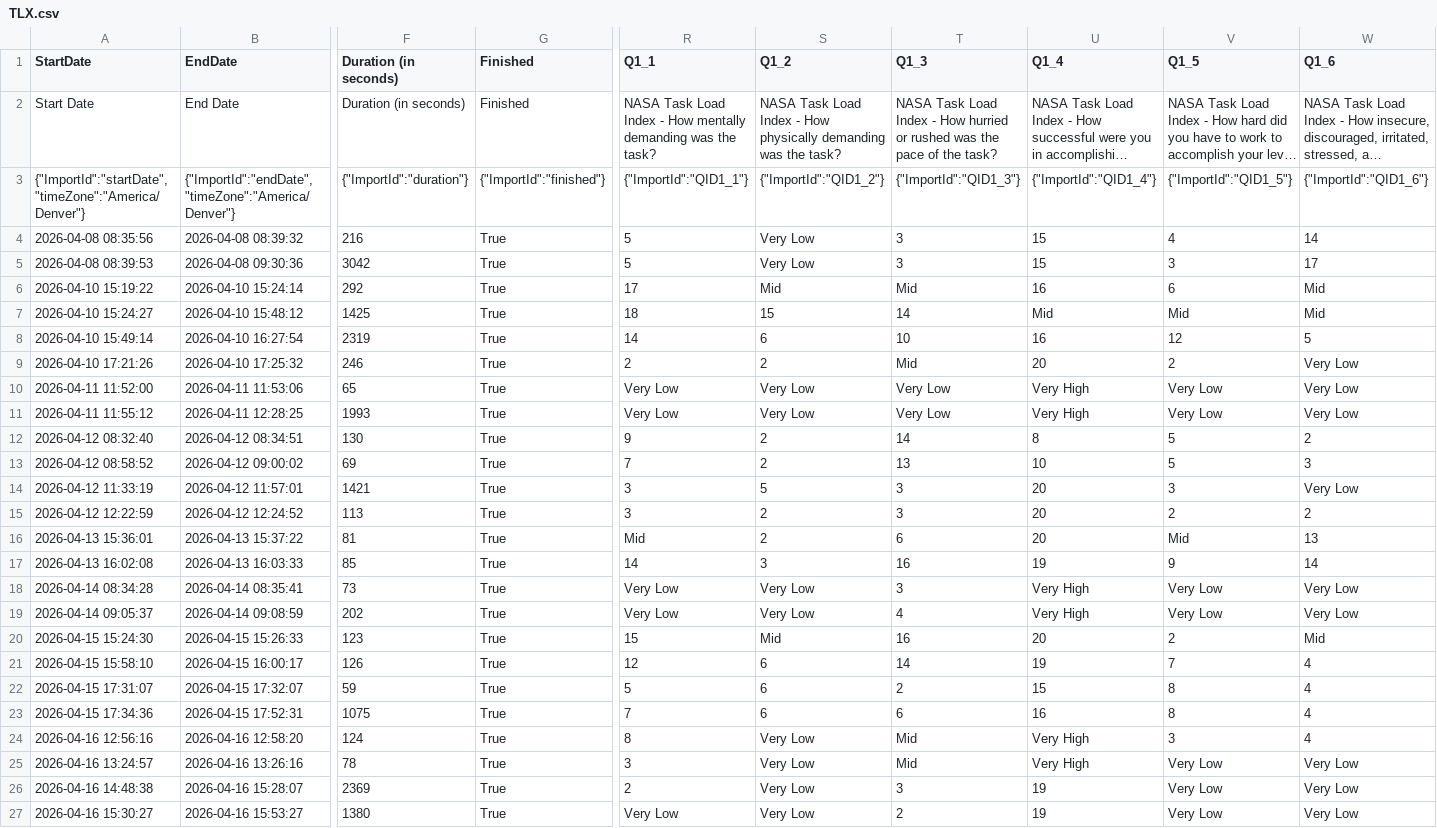
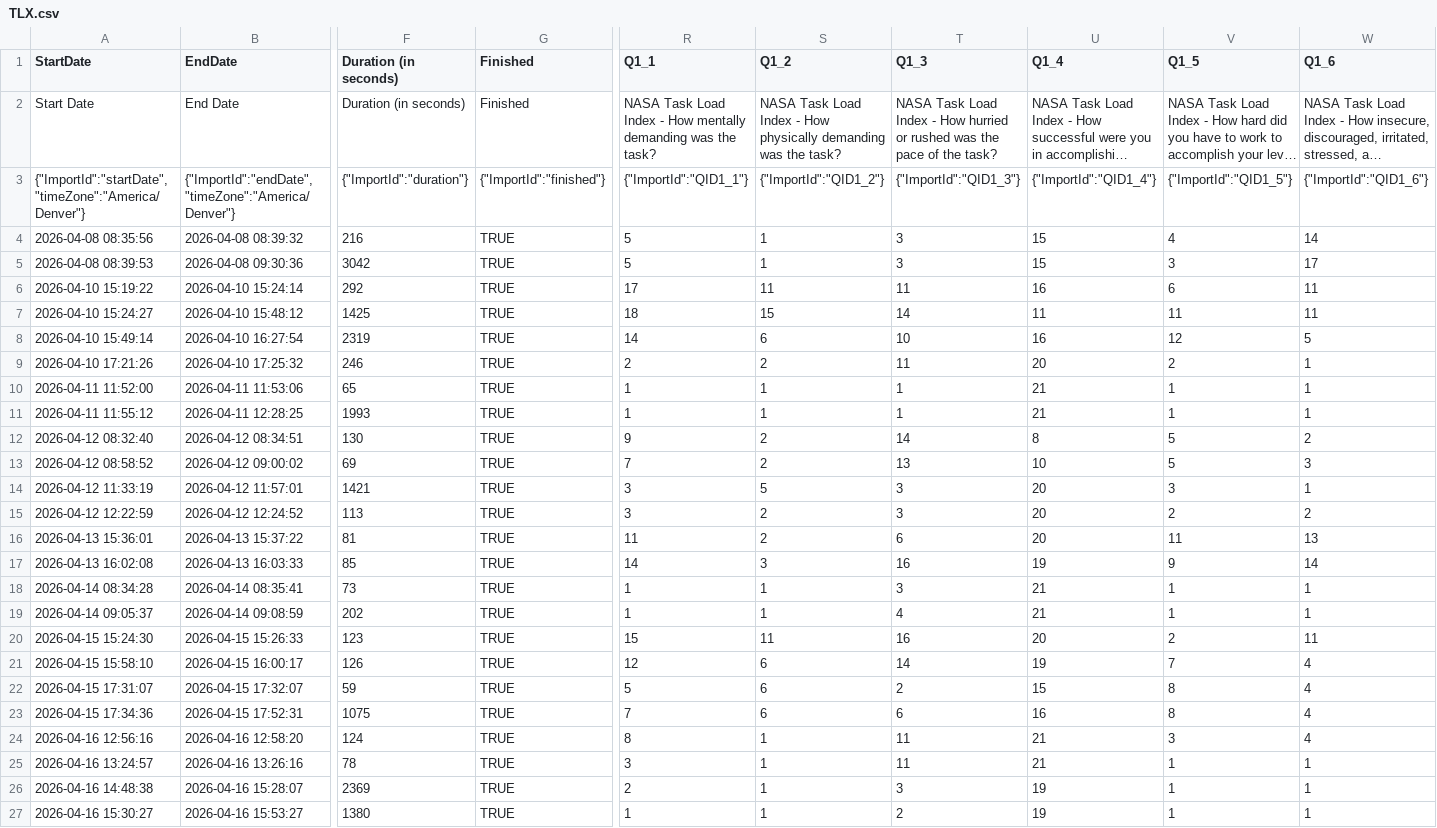
Before and after one commit to yxlin02/HCICarSim, a CSV file: Data/phaseII/TLX.csv, drawn as a sheet; only a part is shown, gaps mark what is left out; long unchanged cells end in …; the diff names each change by its address in the sheet, - before the commit and + after, or states it on an @@ line.

```diff
--- a/Data/phaseII/TLX.csv
+++ b/Data/phaseII/TLX.csv
-G4:G27 (Finished): True
+G4:G27 (Finished): TRUE
-S4:S5 (Q1_2): Very Low
+S4:S5 (Q1_2): 1
-S6 (Q1_2): Mid
+S6 (Q1_2): 11
-T6 (Q1_3): Mid
+T6 (Q1_3): 11
-W6:W7 (Q1_6): Mid
+W6:W7 (Q1_6): 11
-U7 (Q1_4): Mid
+U7 (Q1_4): 11
-V7 (Q1_5): Mid
+V7 (Q1_5): 11
-T9 (Q1_3): Mid
+T9 (Q1_3): 11
-W9:W11 (Q1_6): Very Low
+W9:W11 (Q1_6): 1
-R10:R11 (Q1_1): Very Low
+R10:R11 (Q1_1): 1
-S10:S11 (Q1_2): Very Low
+S10:S11 (Q1_2): 1
-T10:T11 (Q1_3): Very Low
+T10:T11 (Q1_3): 1
-U10:U11 (Q1_4): Very High
+U10:U11 (Q1_4): 21
-V10:V11 (Q1_5): Very Low
+V10:V11 (Q1_5): 1
-W14 (Q1_6): Very Low
+W14 (Q1_6): 1
-R16 (Q1_1): Mid
+R16 (Q1_1): 11
-V16 (Q1_5): Mid
+V16 (Q1_5): 11
-R18:R19 (Q1_1): Very Low
+R18:R19 (Q1_1): 1
-S18:S19 (Q1_2): Very Low
+S18:S19 (Q1_2): 1
-U18:U19 (Q1_4): Very High
+U18:U19 (Q1_4): 21
-V18:V19 (Q1_5): Very Low
+V18:V19 (Q1_5): 1
-W18:W19 (Q1_6): Very Low
+W18:W19 (Q1_6): 1
-S20 (Q1_2): Mid
+S20 (Q1_2): 11
-W20 (Q1_6): Mid
+W20 (Q1_6): 11
-S24:S27 (Q1_2): Very Low
+S24:S27 (Q1_2): 1
-T24:T25 (Q1_3): Mid
+T24:T25 (Q1_3): 11
-U24:U25 (Q1_4): Very High
+U24:U25 (Q1_4): 21
-V25:V27 (Q1_5): Very Low
+V25:V27 (Q1_5): 1
-W25:W27 (Q1_6): Very Low
+W25:W27 (Q1_6): 1
-R27 (Q1_1): Very Low
+R27 (Q1_1): 1
```
Also changed, not shown: Data/phaseI/OverallSatisfaction.csv, Data/phaseI/SUS.csv, 4 other files.
